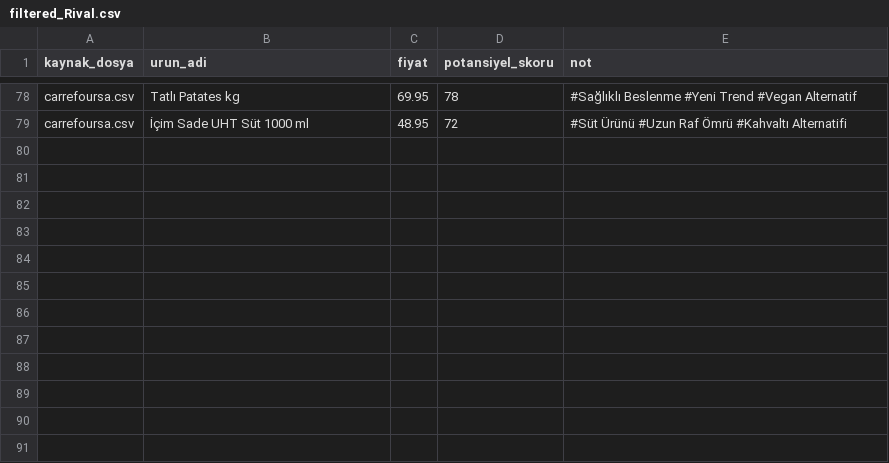
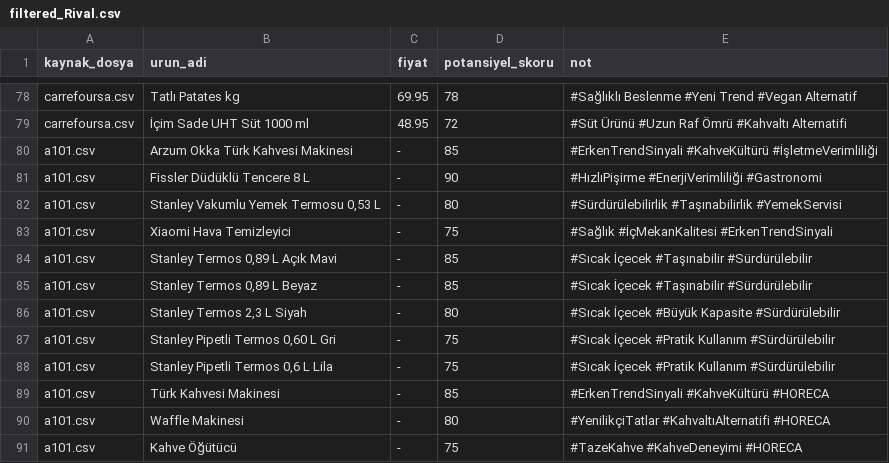
Before and after one commit to oguzhanzeybek/trend_takip, a CSV file: scraper/ai_filter/preprocessed_data/data/filtered_Rival.csv, drawn as a sheet; only a part is shown, gaps mark what is left out.

```diff
--- a/scraper/ai_filter/preprocessed_data/data/filtered_Rival.csv
+++ b/scraper/ai_filter/preprocessed_data/data/filtered_Rival.csv
@@ -79 +79,13 @@ carrefoursa.csv,Tatlı Patates kg,69.95,78,#Sağlıklı Beslenme #Yeni Trend #Ve
 carrefoursa.csv,İçim Sade UHT Süt 1000 ml,48.95,72,#Süt Ürünü #Uzun Raf Ömrü #Kahvaltı Alternatifi
+a101.csv,Arzum Okka Türk Kahvesi Makinesi,-,85,#ErkenTrendSinyali #KahveKültürü #İşletmeVerimliliği
+a101.csv,Fissler Düdüklü Tencere 8 L,-,90,#HızlıPişirme #EnerjiVerimliliği #Gastronomi
+a101.csv,"Stanley Vakumlu Yemek Termosu 0,53 L",-,80,#Sürdürülebilirlik #Taşınabilirlik #YemekServisi
+a101.csv,Xiaomi Hava Temizleyici,-,75,#Sağlık #İçMekanKalitesi #ErkenTrendSinyali
+a101.csv,"Stanley Termos 0,89 L Açık Mavi",-,85,#Sıcak İçecek #Taşınabilir #Sürdürülebilir
+a101.csv,"Stanley Termos 0,89 L Beyaz",-,85,#Sıcak İçecek #Taşınabilir #Sürdürülebilir
+a101.csv,"Stanley Termos 2,3 L Siyah",-,80,#Sıcak İçecek #Büyük Kapasite #Sürdürülebilir
+a101.csv,"Stanley Pipetli Termos 0,60 L Gri",-,75,#Sıcak İçecek #Pratik Kullanım #Sürdürülebilir
+a101.csv,"Stanley Pipetli Termos 0,6 L Lila",-,75,#Sıcak İçecek #Pratik Kullanım #Sürdürülebilir
+a101.csv,Türk Kahvesi Makinesi,-,85,#ErkenTrendSinyali #KahveKültürü #HORECA
+a101.csv,Waffle Makinesi,-,80,#YenilikçiTatlar #KahvaltıAlternatifi #HORECA
+a101.csv,Kahve Öğütücü,-,75,#TazeKahve #KahveDeneyimi #HORECA
```
Also changed, not shown: 5 other files.
